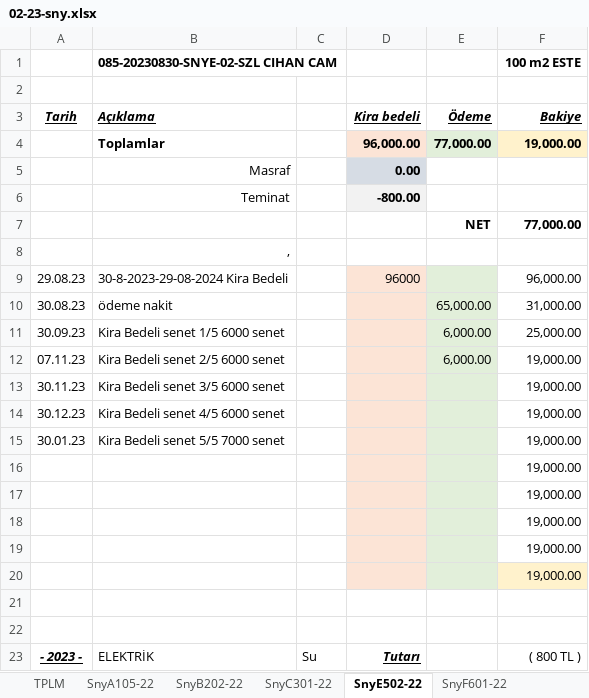
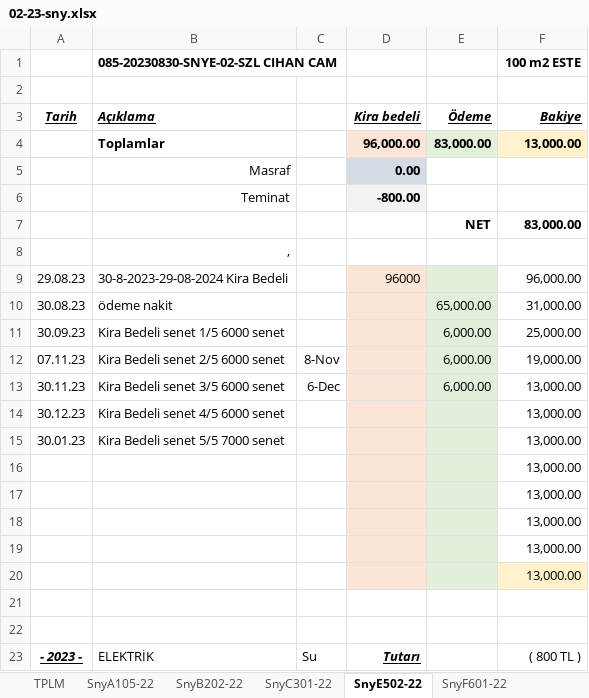
Before and after one commit to roboturx/tdy, an Excel workbook: 02-23-sny.xlsx, sheet SnyE502-22, drawn as a sheet; only a part is shown; values as stored, in another font and other column widths than the file's, no borders; the diff names each change by its address in the sheet, - before the commit and + after, or states it on an @@ line.

```diff
--- a/02-23-sny.xlsx (sheet SnyE502-22)
+++ b/02-23-sny.xlsx (sheet SnyE502-22)
-E4 (Ödeme): 77,000.00
+E4 (Ödeme): 83,000.00
-F4 (Bakiye): 19,000.00
+F4 (Bakiye): 13,000.00
-F7 (Bakiye): 77,000.00
+F7 (Bakiye): 83,000.00
-C12: (empty)
+C12: 8-Nov
-C13: (empty)
+C13: 6-Dec
-E13 (Ödeme): (empty)
+E13 (Ödeme): 6,000.00
-F13:F20 (Bakiye): 19,000.00
+F13:F20 (Bakiye): 13,000.00
```
Also changed, not shown: sheet SnyC301-22, sheet TPLM, 3 other files.
